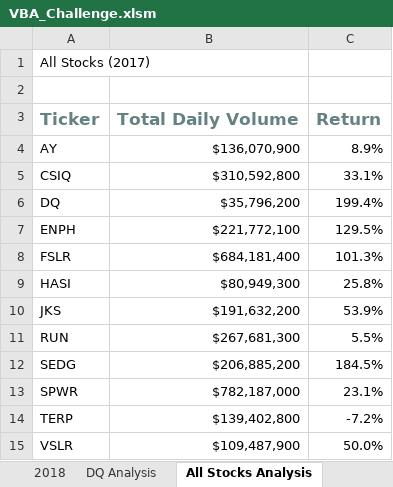
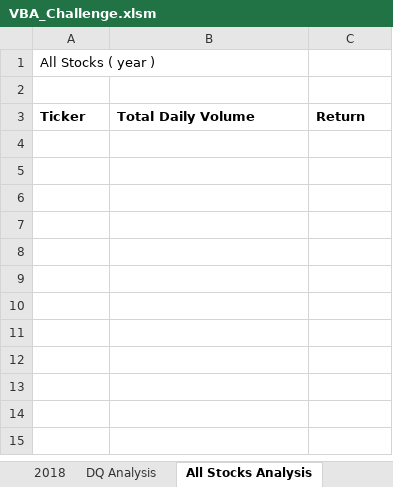
Before and after one commit to MRLinares/stock-analysis, an Excel workbook: VBA_Challenge.xlsm, sheet All Stocks Analysis, drawn as a sheet; values as stored, in another font and other column widths than the file's, no borders; charts and pictures not drawn; the diff names each change by its address in the sheet, - before the commit and + after, or states it on an @@ line.

```diff
--- a/VBA_Challenge.xlsm (sheet All Stocks Analysis)
+++ b/VBA_Challenge.xlsm (sheet All Stocks Analysis)
-A1: All Stocks (2017)
+A1: All Stocks ( year )
-A3:C3 text colour: #648282
+A3:C3 text colour: black, text size: smaller
-row 4: AY | $136,070,900 | 8.9%
-row 5: CSIQ | $310,592,800 | 33.1%
-row 6: DQ | $35,796,200 | 199.4%
-row 7: ENPH | $221,772,100 | 129.5%
-row 8: FSLR | $684,181,400 | 101.3%
-row 9: HASI | $80,949,300 | 25.8%
-row 10: JKS | $191,632,200 | 53.9%
-row 11: RUN | $267,681,300 | 5.5%
-row 12: SEDG | $206,885,200 | 184.5%
-row 13: SPWR | $782,187,000 | 23.1%
-row 14: TERP | $139,402,800 | -7.2%
-row 15: VSLR | $109,487,900 | 50.0%
```
Also changed, not shown: 13 other files.
